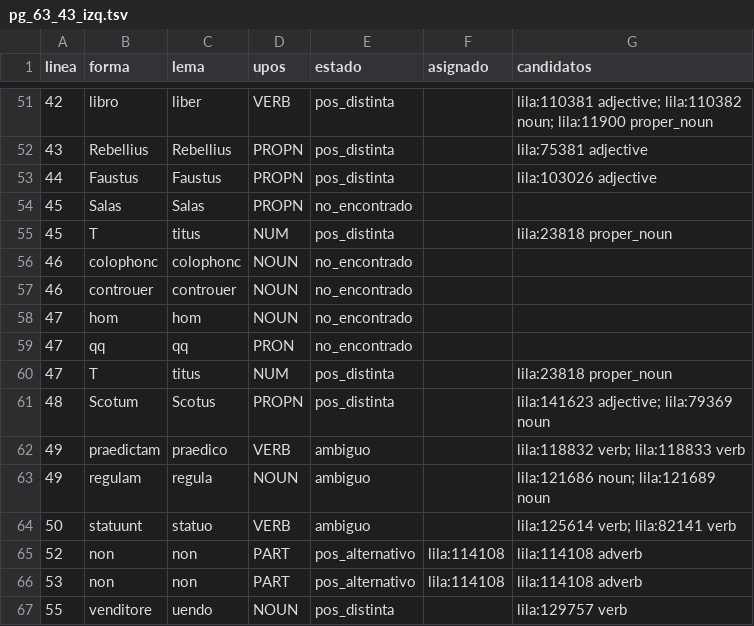
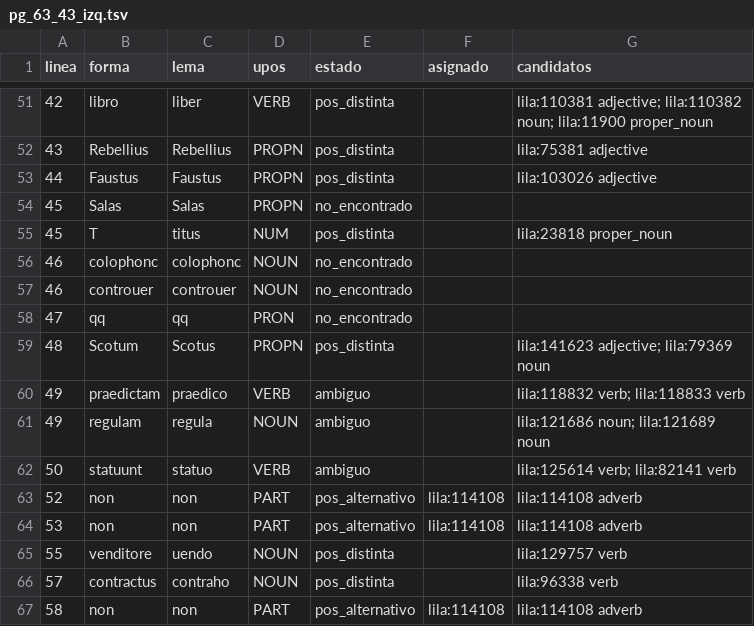
Before and after one commit to afvial/onate, a TSV file: lila/paginas/pg_63_43_izq.tsv, drawn as a sheet; only a part is shown, gaps mark what is left out; the shorter side is filled out with more unchanged rows; the diff names each change by its address in the sheet, - before the commit and + after, or states it on an @@ line.

```diff
--- a/lila/paginas/pg_63_43_izq.tsv
+++ b/lila/paginas/pg_63_43_izq.tsv
-row 58: 47 | hom | hom | NOUN | no_encontrado
-row 60: 47 | T | titus | NUM | pos_distinta |  | lila:23818 proper_noun
```
Also changed, not shown: lila/paginas/pg_63_37_der.tsv, lila/pendientes.tsv, 21 other files.
